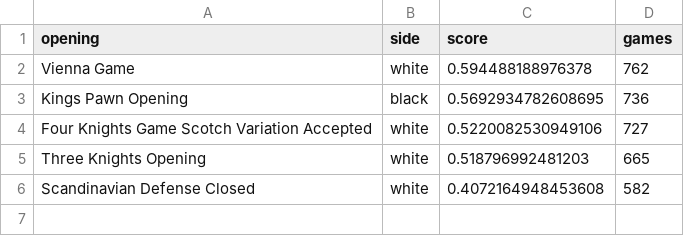
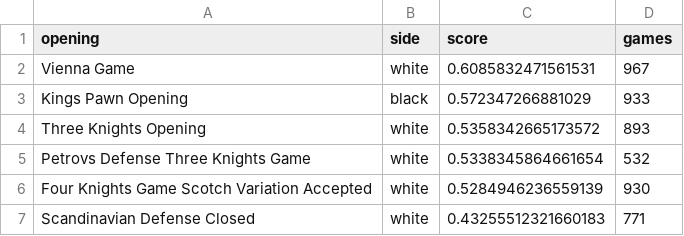
Before and after one commit to elmurie/chesscom-personal-analysis, a CSV file: dataset/processed/elmurie/opening_stats.csv, drawn as a sheet.

```diff
--- a/dataset/processed/elmurie/opening_stats.csv
+++ b/dataset/processed/elmurie/opening_stats.csv
@@ -1,6 +1,7 @@
 opening,side,score,games
-Vienna Game,white,0.594488188976378,762
-Kings Pawn Opening,black,0.5692934782608695,736
-Four Knights Game Scotch Variation Accepted,white,0.5220082530949106,727
-Three Knights Opening,white,0.518796992481203,665
-Scandinavian Defense Closed,white,0.4072164948453608,582
+Vienna Game,white,0.6085832471561531,967
+Kings Pawn Opening,black,0.572347266881029,933
+Three Knights Opening,white,0.5358342665173572,893
+Petrovs Defense Three Knights Game,white,0.5338345864661654,532
+Four Knights Game Scotch Variation Accepted,white,0.5284946236559139,930
+Scandinavian Defense Closed,white,0.43255512321660183,771
```
Also changed, not shown: dataset/processed/elmurie/hourly_performance.csv, dataset/raw/elmurie/profile.csv, 11 other files.
